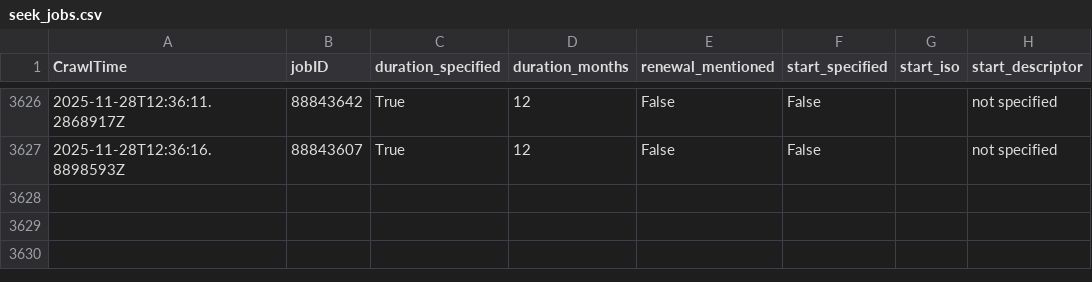
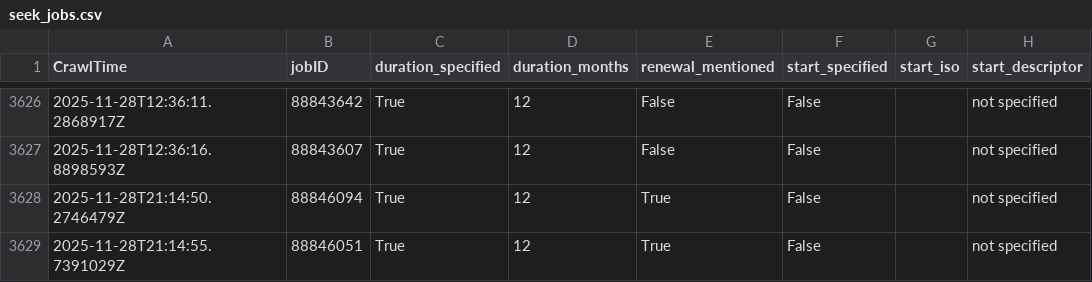
Before and after one commit to adverbdizzy7d/Seek-Jobs, a CSV file: data/seek_jobs.csv, drawn as a sheet; only a part is shown, gaps mark what is left out.

```diff
--- a/data/seek_jobs.csv
+++ b/data/seek_jobs.csv
@@ -3627 +3627,3 @@ CrawlTime,jobID,duration_specified,duration_months,renewal_mentioned,start_speci
 "2025-11-28T12:36:16.8898593Z","88843607","True","12","False","False","","not specified"
+"2025-11-28T21:14:50.2746479Z","88846094","True","12","True","False","","not specified"
+"2025-11-28T21:14:55.7391029Z","88846051","True","12","True","False","","not specified"
```
